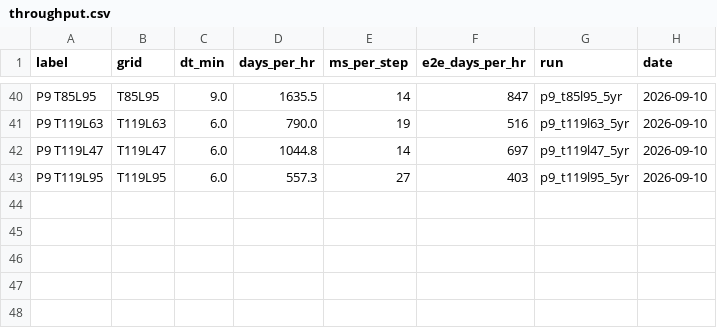
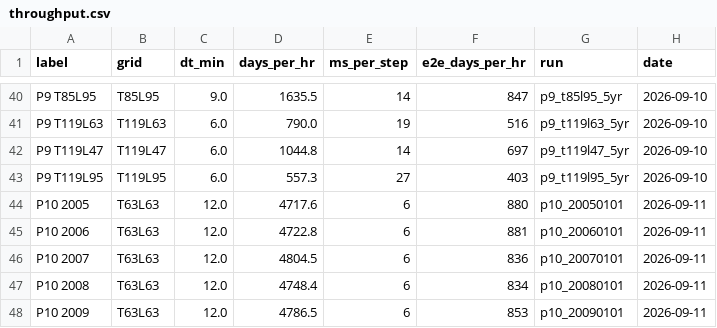
Before and after one commit to reflective-org/jcm-strat, a CSV file: docs/outputs/throughput.csv, drawn as a sheet; only a part is shown, gaps mark what is left out.

Commit message:
Phase 10: 2005-2009 chain record (draft), quick-look figures, throughput rows; diagnostics show values beyond the colour range and check the injection schedule

```diff
--- a/docs/outputs/throughput.csv
+++ b/docs/outputs/throughput.csv
@@ -43 +43,6 @@ P9 T119L47,T119L47,6.0,1044.8,14,697,p9_t119l47_5yr,2026-09-10
 P9 T119L95,T119L95,6.0,557.3,27,403,p9_t119l95_5yr,2026-09-10
+P10 2005,T63L63,12.0,4717.6,6,880,p10_20050101,2026-09-11
+P10 2006,T63L63,12.0,4722.8,6,881,p10_20060101,2026-09-11
+P10 2007,T63L63,12.0,4804.5,6,836,p10_20070101,2026-09-11
+P10 2008,T63L63,12.0,4748.4,6,834,p10_20080101,2026-09-11
+P10 2009,T63L63,12.0,4786.5,6,853,p10_20090101,2026-09-11
```
Also changed, not shown: 7 other files.
